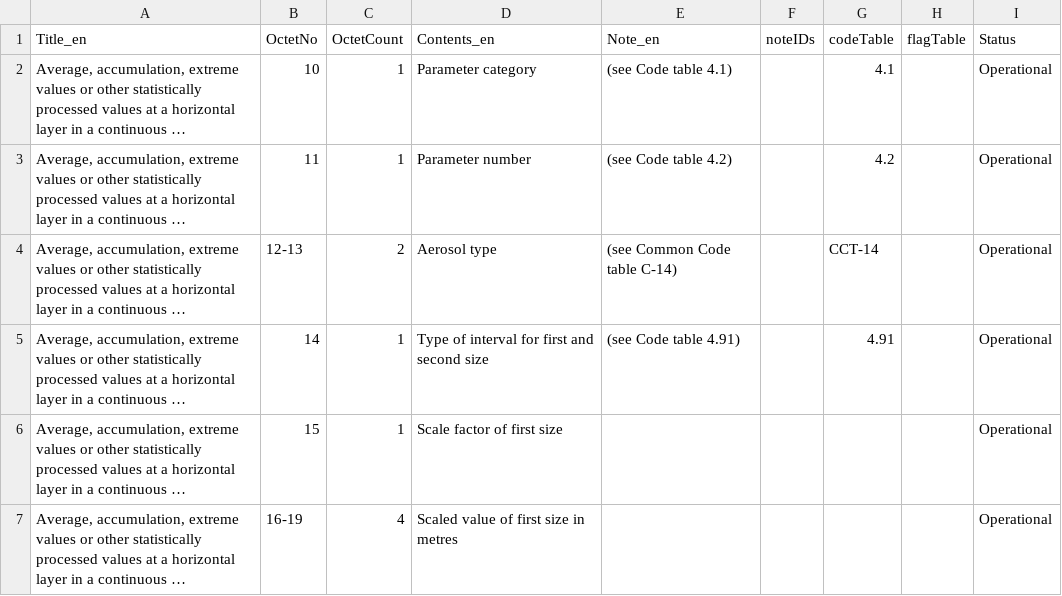
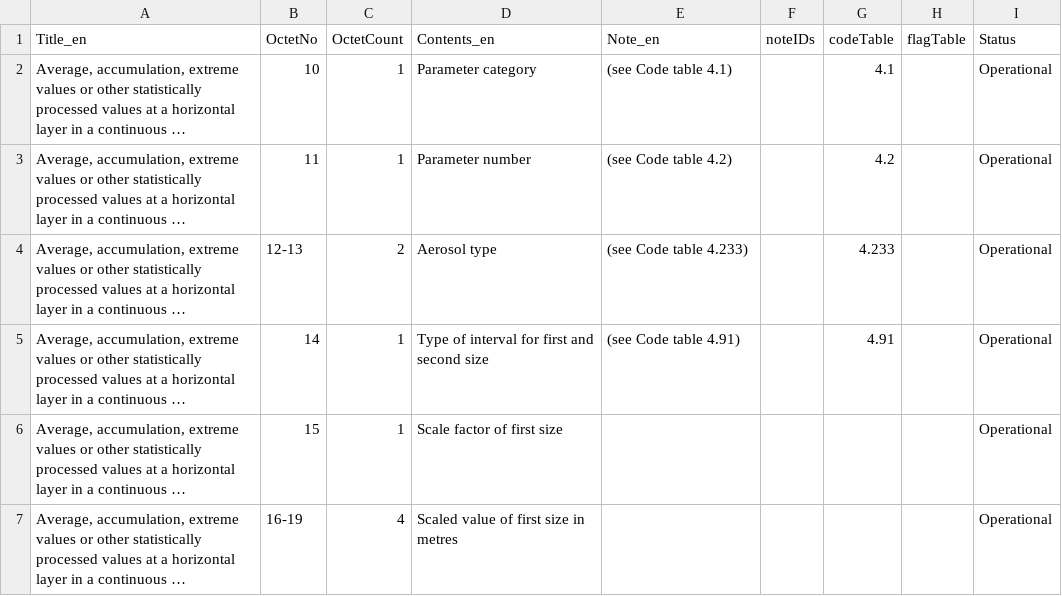
Before and after one commit to wmo-im/GRIB2, a CSV file: GRIB2_Template_4_156_ProductDefinitionTemplate_en.csv, drawn as a sheet; only a part is shown; long unchanged cells end in …; the diff names each change by its address in the sheet, - before the commit and + after, or states it on an @@ line.

Commit message:
410 update code table references (#414)
* #410 replace with 4.233

* xml,txt files

---------

Co-authored-by: Enrico Fucile <efucile@wmo.int>

```diff
--- a/GRIB2_Template_4_156_ProductDefinitionTemplate_en.csv
+++ b/GRIB2_Template_4_156_ProductDefinitionTemplate_en.csv
-E4 (Note_en): (see Common Code table C-14)
+E4 (Note_en): (see Code table 4.233)
-G4 (codeTable): CCT-14
+G4 (codeTable): 4.233
```
Also changed, not shown: GRIB2_Template_4_157_ProductDefinitionTemplate_en.csv, GRIB2_Template_4_158_ProductDefinitionTemplate_en.csv, 13 other files.
